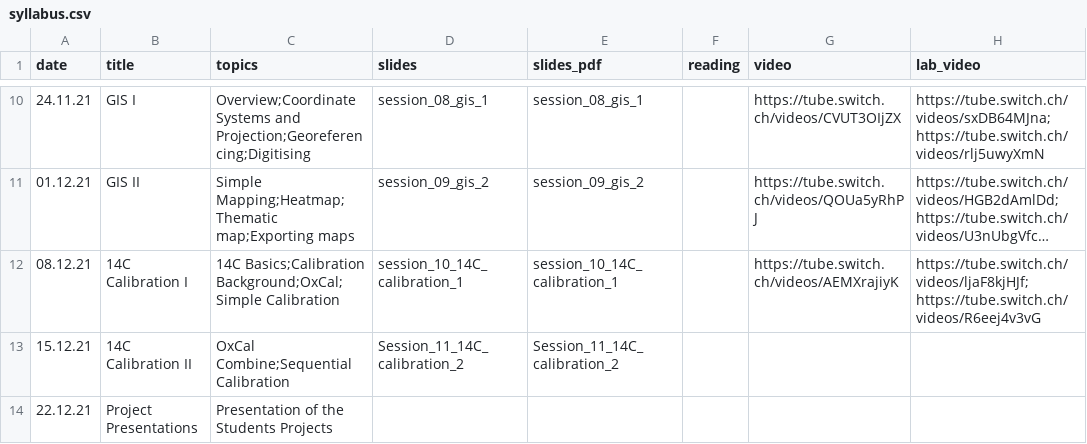
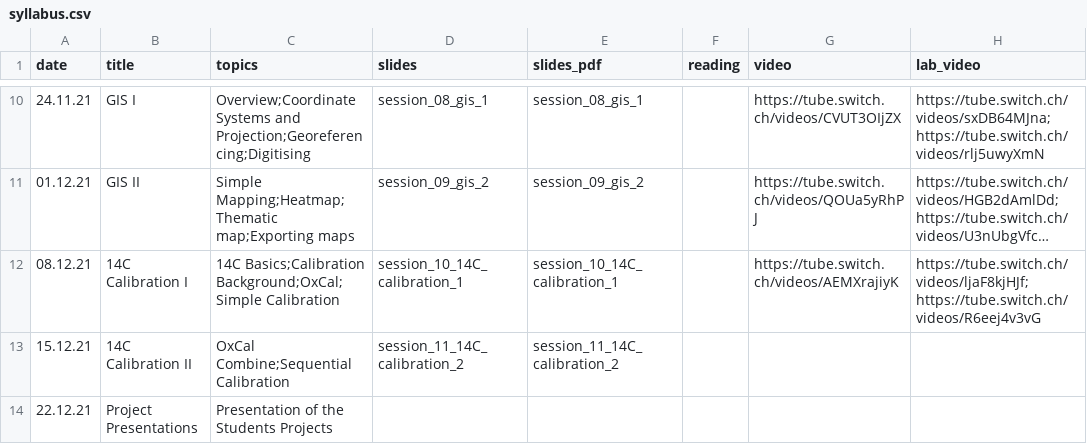
Before and after one commit to BernCoDALab/caa, a CSV file: docs/syllabus.csv, drawn as a sheet; only a part is shown, gaps mark what is left out; long unchanged cells end in …; the diff names each change by its address in the sheet, - before the commit and + after, or states it on an @@ line.

Commit message:
reknitted site, finally with current syllabus, capital letters make a difference...

```diff
--- a/docs/syllabus.csv
+++ b/docs/syllabus.csv
-D13 (slides): Session_11_14C_calibration_2
+D13 (slides): session_11_14C_calibration_2
-E13 (slides_pdf): Session_11_14C_calibration_2
+E13 (slides_pdf): session_11_14C_calibration_2
```
